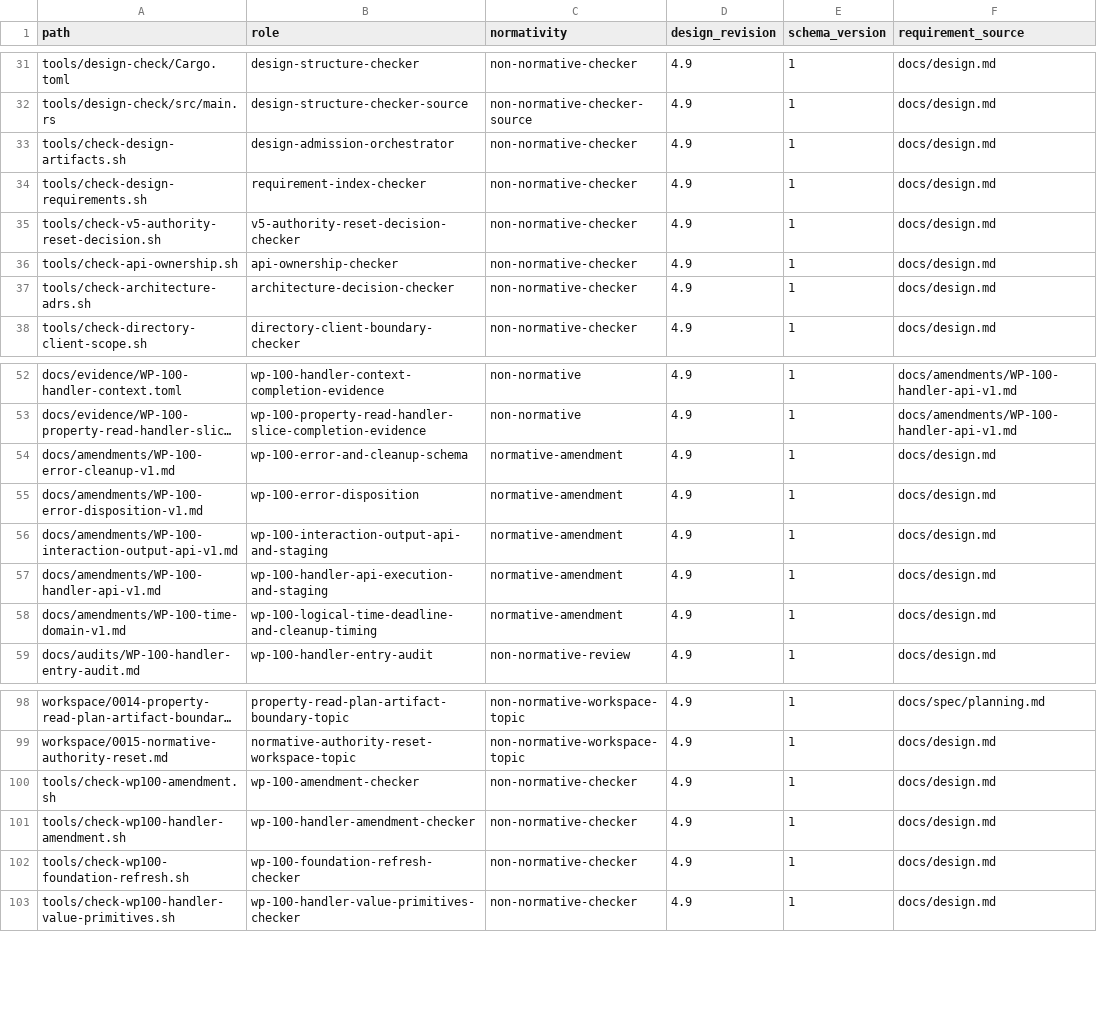
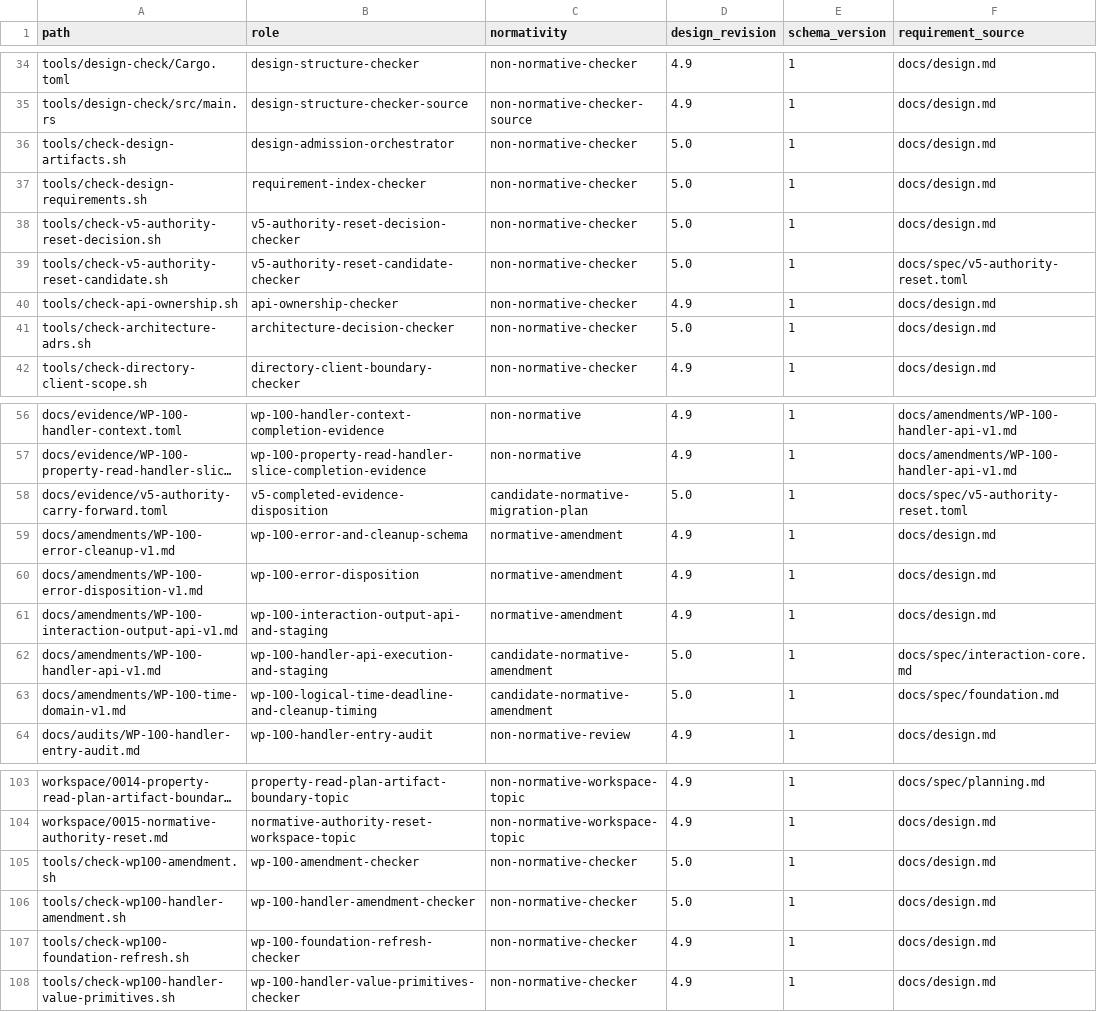
Before and after one commit to yushun1990/clinkz-wot, a CSV file: docs/artifacts.csv, drawn as a sheet; only a part is shown, gaps mark what is left out; long unchanged cells end in …; addresses are those after the commit; the diff covers the shown part only; the diff names each change by its address in the sheet, - before the commit and + after, or states it on an @@ line.

Commit message:
docs: construct exact v5 authority reset candidate

```diff
--- a/docs/artifacts.csv
+++ b/docs/artifacts.csv
-D36:D38 (design_revision): 4.9
+D36:D38 (design_revision): 5.0
+row 39: tools/check-v5-authority-reset-candidate.sh | v5-authority-reset-candidate-checker | non-normative-checker | 5.0 | 1 | docs/spec/v5-authority-reset.toml
-D41 (design_revision): 4.9
+D41 (design_revision): 5.0
+row 58: docs/evidence/v5-authority-carry-forward.toml | v5-completed-evidence-disposition | candidate-normative-migration-plan | 5.0 | 1 | docs/spec/v5-authority-reset.toml
-C62:C63 (normativity): normative-amendment
+C62:C63 (normativity): candidate-normative-amendment
-D62:D63 (design_revision): 4.9
+D62:D63 (design_revision): 5.0
-F62 (requirement_source): docs/design.md
+F62 (requirement_source): docs/spec/interaction-core.md
-F63 (requirement_source): docs/design.md
+F63 (requirement_source): docs/spec/foundation.md
-D105:D106 (design_revision): 4.9
+D105:D106 (design_revision): 5.0
```
Also changed, not shown: 4 added rows, 1 removed row and 31 edited cells elsewhere in this file, docs/refactor-gates.csv, 25 other files.
